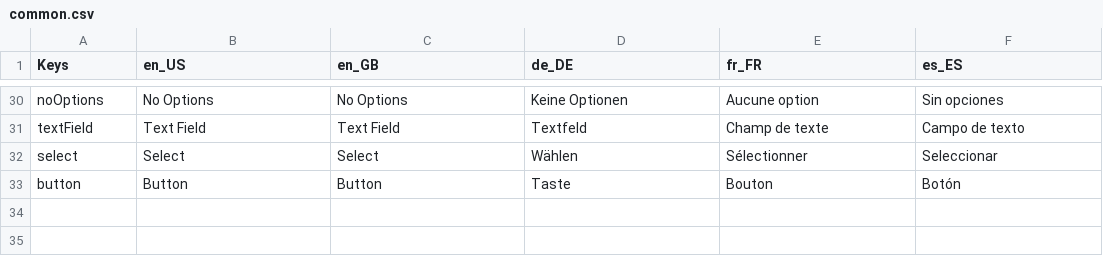
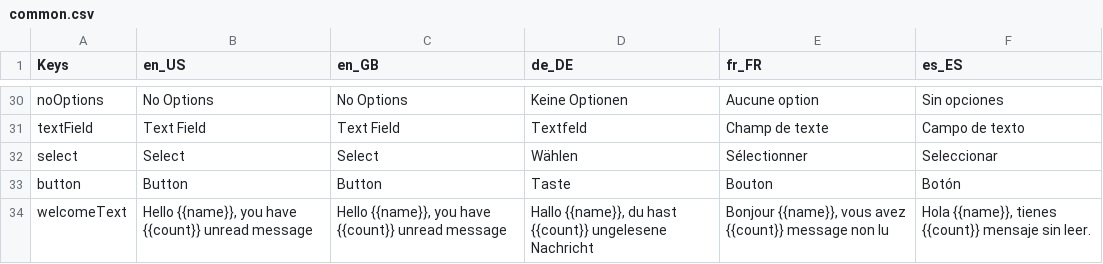
Before and after one commit to Sourav-98/react-mui-styleguide, a CSV file: i18ngen/assets/common.csv, drawn as a sheet; only a part is shown, gaps mark what is left out.

```diff
--- a/i18ngen/assets/common.csv
+++ b/i18ngen/assets/common.csv
@@ -33 +33,2 @@ select,Select,Select,Wählen,Sélectionner,Seleccionar
 button,Button,Button,Taste,Bouton,Botón
+welcomeText,"Hello {{name}}, you have {{count}} unread message","Hello {{name}}, you have {{count}} unread message","Hallo {{name}}, du hast {{count}} ungelesene Nachricht","Bonjour {{name}}, vous avez {{count}} message non lu","Hola {{name}}, tienes {{count}} mensaje sin leer."
```
Also changed, not shown: 6 other files.
